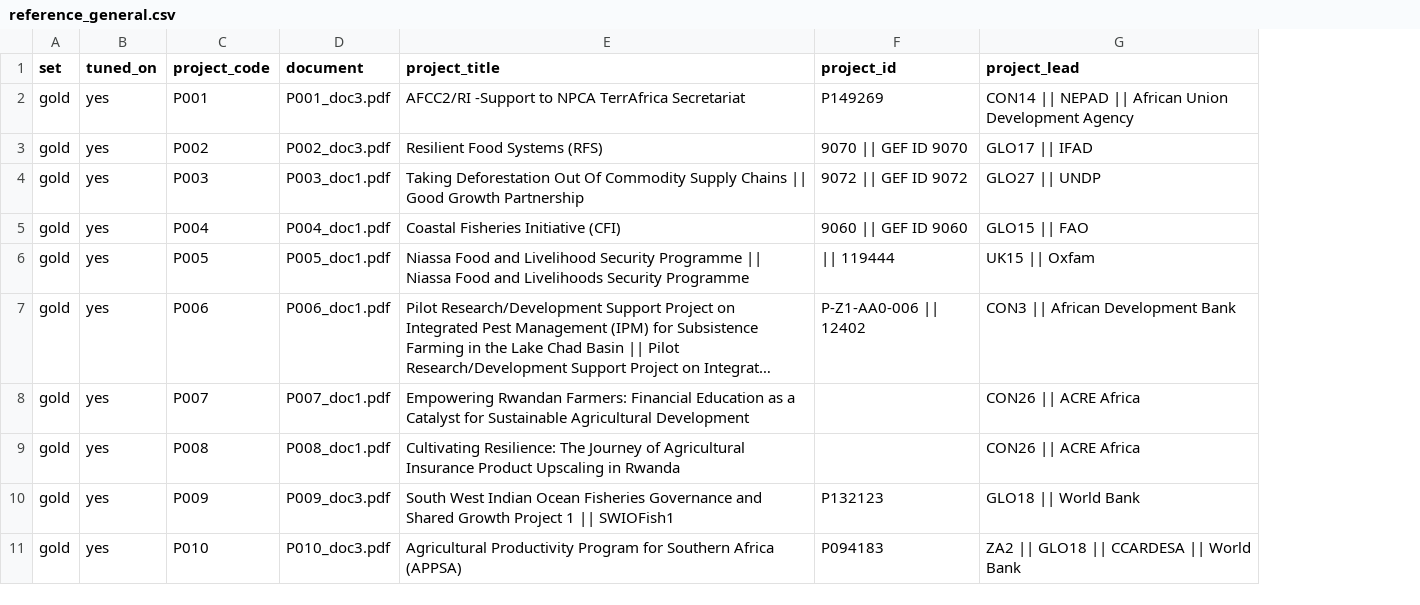
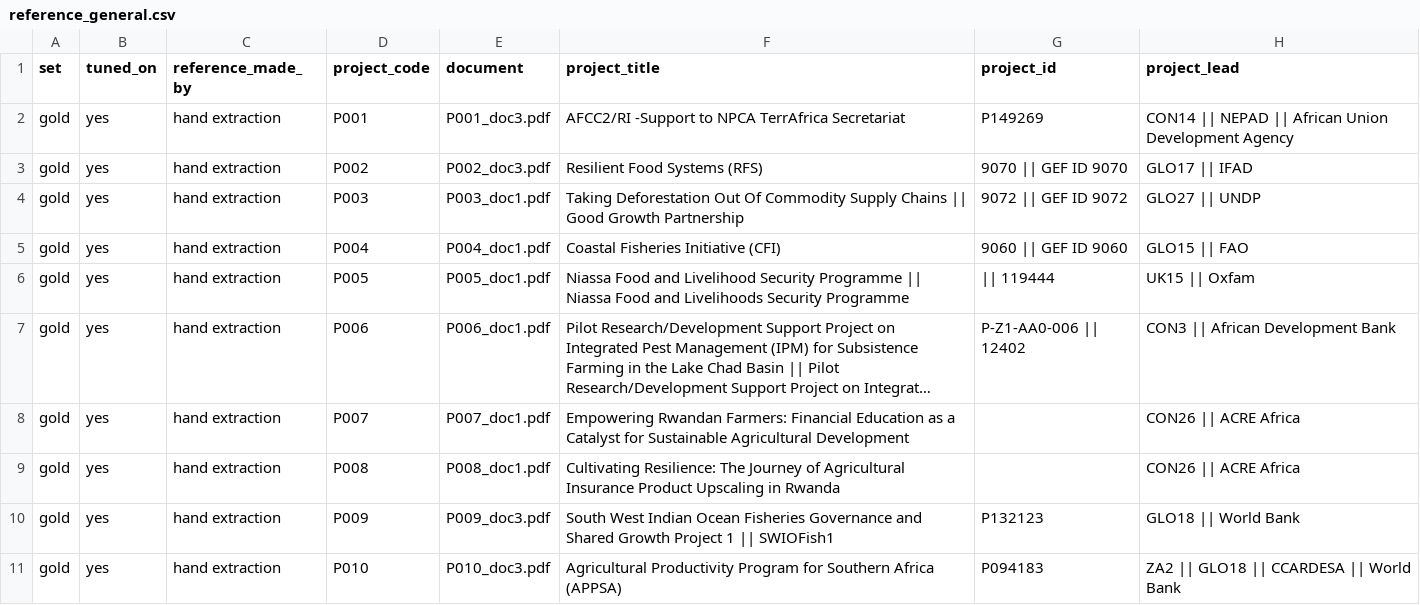
Before and after one commit to Mlolita26/Adaptation-Insights, a CSV file: test_set/reference_general.csv, drawn as a sheet; only a part is shown; long unchanged cells end in …; the diff names each change by its address in the sheet, - before the commit and + after, or states it on an @@ line.

```diff
--- a/test_set/reference_general.csv
+++ b/test_set/reference_general.csv
+column C (reference_made_by), rows 2-11: all hand extraction
```
Also changed, not shown: 2 other files.
